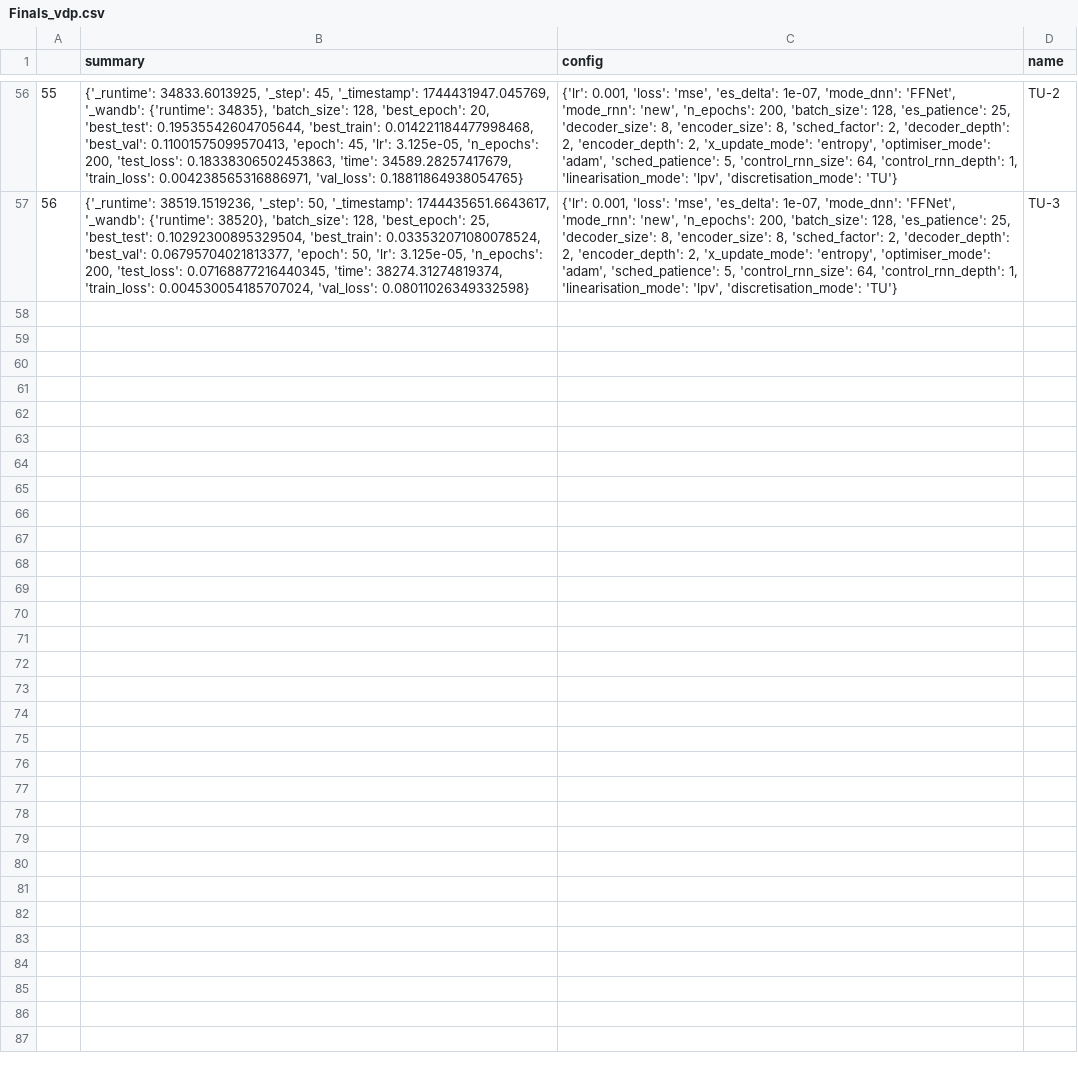
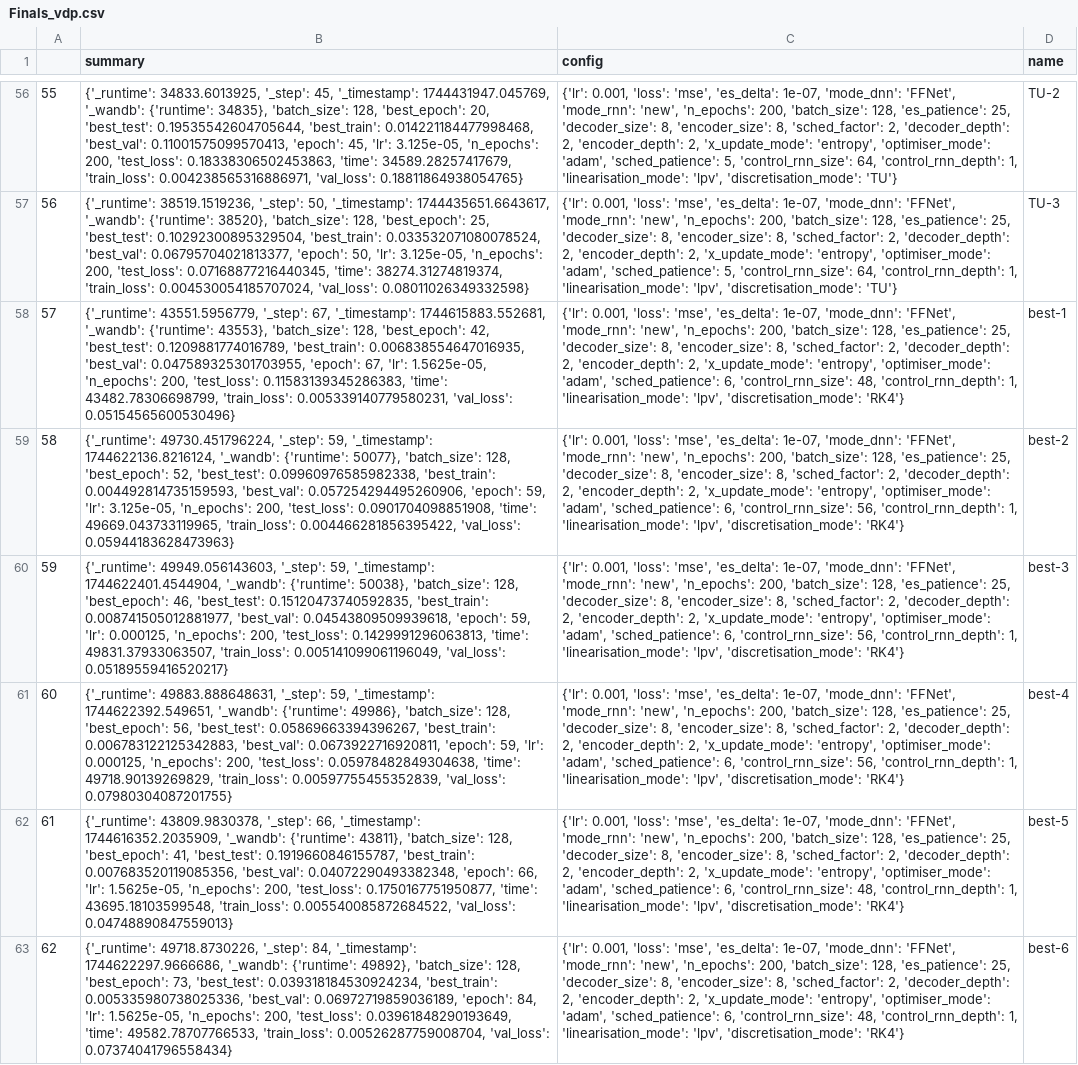
Before and after one commit to FiengoKineton/flumen-G, a CSV file: run_data/csv_files/Finals_vdp.csv, drawn as a sheet; only a part is shown, gaps mark what is left out; the diff names each change by its address in the sheet, - before the commit and + after, or states it on an @@ line.

```diff
--- a/run_data/csv_files/Finals_vdp.csv
+++ b/run_data/csv_files/Finals_vdp.csv
+row 58: 57 | {'_runtime': 43551.5956779, '_step': 67, '_timestamp': 1744615883.552681, '_wandb': {'runtime': 43553}, 'batch_size': 128, 'best_epoch': 42, 'best_test': 0.1209881774016789, 'best_train': 0.006838554647016935, 'best_val': 0.047589325301703955, 'epoch': 67, 'lr': 1.5625e-05, 'n_epochs': 200, 'test_loss': 0.11583139345286383, 'time': 43482.78306698799, 'train_loss': 0.005339140779580231, 'val_loss': 0.05154565600530496} | {'lr': 0.001, 'loss': 'mse', 'es_delta': 1e-07, 'mode_dnn': 'FFNet', 'mode_rnn': 'new', 'n_epochs': 200, 'batch_size': 128, 'es_patience': 25, 'decoder_size': 8, 'encoder_size': 8, 'sched_factor': 2, 'decoder_depth': 2, 'encoder_depth': 2, 'x_update_mode': 'entropy', 'optimiser_mode': 'adam', 'sched_patience': 6, 'control_rnn_size': 48, 'control_rnn_depth': 1, 'linearisation_mode': 'lpv', 'discretisation_mode': 'RK4'} | best-1
+row 59: 58 | {'_runtime': 49730.451796224, '_step': 59, '_timestamp': 1744622136.8216124, '_wandb': {'runtime': 50077}, 'batch_size': 128, 'best_epoch': 52, 'best_test': 0.09960976585982338, 'best_train': 0.004492814735159593, 'best_val': 0.057254294495260906, 'epoch': 59, 'lr': 3.125e-05, 'n_epochs': 200, 'test_loss': 0.0901704098851908, 'time': 49669.043733119965, 'train_loss': 0.004466281856395422, 'val_loss': 0.05944183628473963} | {'lr': 0.001, 'loss': 'mse', 'es_delta': 1e-07, 'mode_dnn': 'FFNet', 'mode_rnn': 'new', 'n_epochs': 200, 'batch_size': 128, 'es_patience': 25, 'decoder_size': 8, 'encoder_size': 8, 'sched_factor': 2, 'decoder_depth': 2, 'encoder_depth': 2, 'x_update_mode': 'entropy', 'optimiser_mode': 'adam', 'sched_patience': 6, 'control_rnn_size': 56, 'control_rnn_depth': 1, 'linearisation_mode': 'lpv', 'discretisation_mode': 'RK4'} | best-2
+row 60: 59 | {'_runtime': 49949.056143603, '_step': 59, '_timestamp': 1744622401.4544904, '_wandb': {'runtime': 50038}, 'batch_size': 128, 'best_epoch': 46, 'best_test': 0.15120473740592835, 'best_train': 0.008741505012881977, 'best_val': 0.04543809509939618, 'epoch': 59, 'lr': 0.000125, 'n_epochs': 200, 'test_loss': 0.1429991296063813, 'time': 49831.37933063507, 'train_loss': 0.005141099061196049, 'val_loss': 0.05189559416520217} | {'lr': 0.001, 'loss': 'mse', 'es_delta': 1e-07, 'mode_dnn': 'FFNet', 'mode_rnn': 'new', 'n_epochs': 200, 'batch_size': 128, 'es_patience': 25, 'decoder_size': 8, 'encoder_size': 8, 'sched_factor': 2, 'decoder_depth': 2, 'encoder_depth': 2, 'x_update_mode': 'entropy', 'optimiser_mode': 'adam', 'sched_patience': 6, 'control_rnn_size': 56, 'control_rnn_depth': 1, 'linearisation_mode': 'lpv', 'discretisation_mode': 'RK4'} | best-3
+row 61: 60 | {'_runtime': 49883.888648631, '_step': 59, '_timestamp': 1744622392.549651, '_wandb': {'runtime': 49986}, 'batch_size': 128, 'best_epoch': 56, 'best_test': 0.05869663394396267, 'best_train': 0.006783122125342883, 'best_val': 0.0673922716920811, 'epoch': 59, 'lr': 0.000125, 'n_epochs': 200, 'test_loss': 0.05978482849304638, 'time': 49718.90139269829, 'train_loss': 0.00597755455352839, 'val_loss': 0.07980304087201755} | {'lr': 0.001, 'loss': 'mse', 'es_delta': 1e-07, 'mode_dnn': 'FFNet', 'mode_rnn': 'new', 'n_epochs': 200, 'batch_size': 128, 'es_patience': 25, 'decoder_size': 8, 'encoder_size': 8, 'sched_factor': 2, 'decoder_depth': 2, 'encoder_depth': 2, 'x_update_mode': 'entropy', 'optimiser_mode': 'adam', 'sched_patience': 6, 'control_rnn_size': 56, 'control_rnn_depth': 1, 'linearisation_mode': 'lpv', 'discretisation_mode': 'RK4'} | best-4
+row 62: 61 | {'_runtime': 43809.9830378, '_step': 66, '_timestamp': 1744616352.2035909, '_wandb': {'runtime': 43811}, 'batch_size': 128, 'best_epoch': 41, 'best_test': 0.1919660846155787, 'best_train': 0.007683520119085356, 'best_val': 0.04072290493382348, 'epoch': 66, 'lr': 1.5625e-05, 'n_epochs': 200, 'test_loss': 0.1750167751950877, 'time': 43695.18103599548, 'train_loss': 0.005540085872684522, 'val_loss': 0.04748890847559013} | {'lr': 0.001, 'loss': 'mse', 'es_delta': 1e-07, 'mode_dnn': 'FFNet', 'mode_rnn': 'new', 'n_epochs': 200, 'batch_size': 128, 'es_patience': 25, 'decoder_size': 8, 'encoder_size': 8, 'sched_factor': 2, 'decoder_depth': 2, 'encoder_depth': 2, 'x_update_mode': 'entropy', 'optimiser_mode': 'adam', 'sched_patience': 6, 'control_rnn_size': 48, 'control_rnn_depth': 1, 'linearisation_mode': 'lpv', 'discretisation_mode': 'RK4'} | best-5
+row 63: 62 | {'_runtime': 49718.8730226, '_step': 84, '_timestamp': 1744622297.9666686, '_wandb': {'runtime': 49892}, 'batch_size': 128, 'best_epoch': 73, 'best_test': 0.039318184530924234, 'best_train': 0.005335980738025336, 'best_val': 0.06972719859036189, 'epoch': 84, 'lr': 1.5625e-05, 'n_epochs': 200, 'test_loss': 0.03961848290193649, 'time': 49582.78707766533, 'train_loss': 0.00526287759008704, 'val_loss': 0.07374041796558434} | {'lr': 0.001, 'loss': 'mse', 'es_delta': 1e-07, 'mode_dnn': 'FFNet', 'mode_rnn': 'new', 'n_epochs': 200, 'batch_size': 128, 'es_patience': 25, 'decoder_size': 8, 'encoder_size': 8, 'sched_factor': 2, 'decoder_depth': 2, 'encoder_depth': 2, 'x_update_mode': 'entropy', 'optimiser_mode': 'adam', 'sched_patience': 6, 'control_rnn_size': 48, 'control_rnn_depth': 1, 'linearisation_mode': 'lpv', 'discretisation_mode': 'RK4'} | best-6
```
Also changed, not shown: 12 other files.
